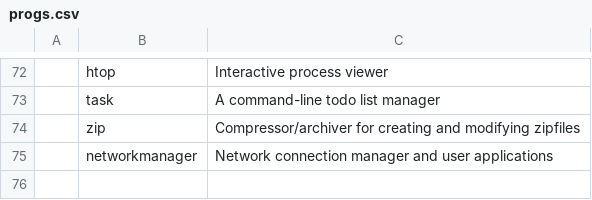
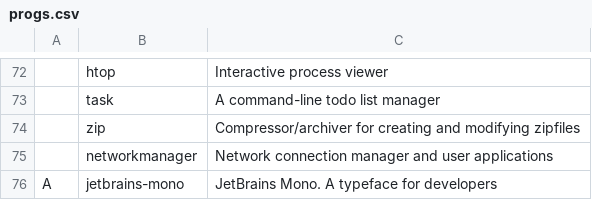
Before and after one commit to hum6ug/dotfiles, a CSV file: progs.csv, drawn as a sheet; only a part is shown, gaps mark what is left out; the diff names each change by its address in the sheet, - before the commit and + after, or states it on an @@ line.

Commit message:
added jetbrains-mono to progs

```diff
--- a/progs.csv
+++ b/progs.csv
+row 76: A | jetbrains-mono | JetBrains Mono. A typeface for developers
```
